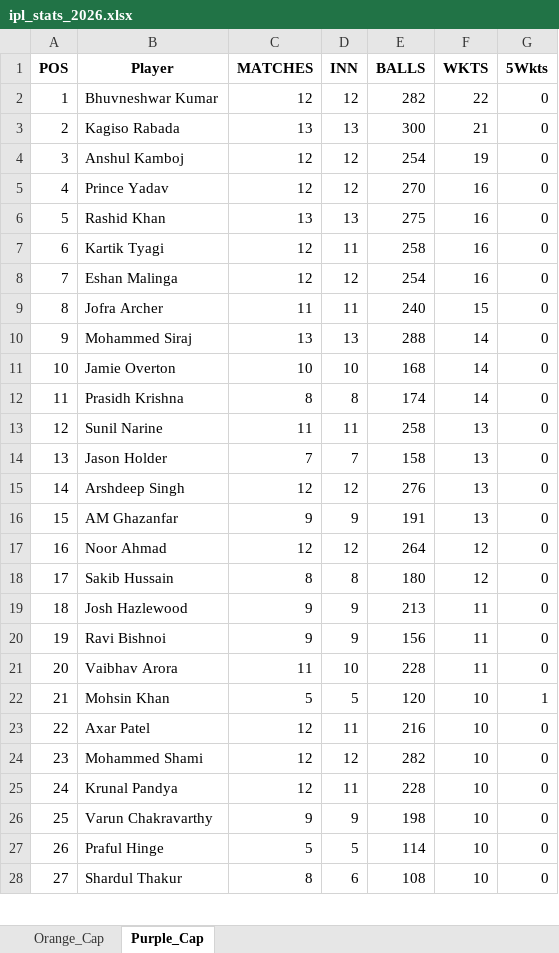
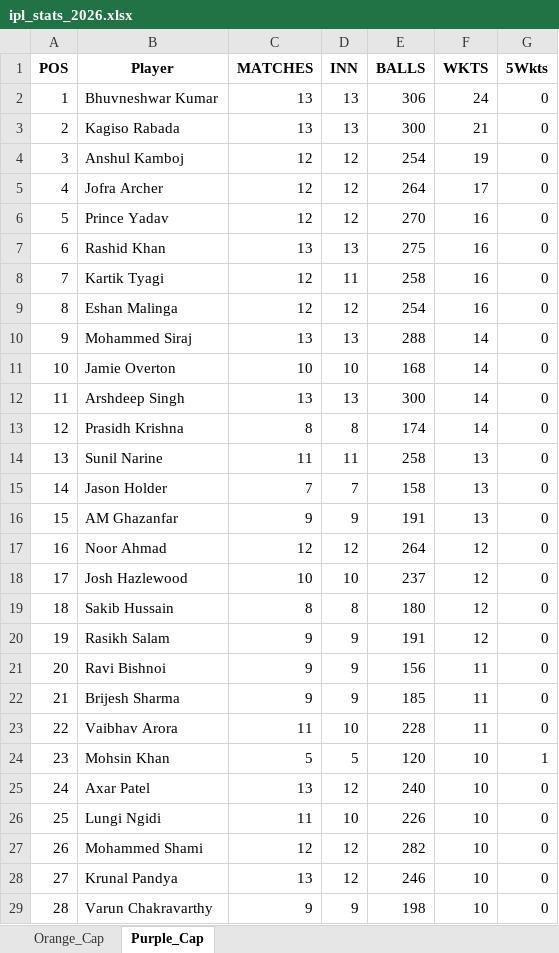
Before and after one commit to aaravmody/shroff-hundred-auction, an Excel workbook: ipl_stats_2026.xlsx, sheet Purple_Cap, drawn as a sheet; only a part is shown; the shorter side is filled out with more unchanged rows; values as stored, in another font and other column widths than the file's, no borders; removed rows and columns are numbered as before the commit, all else as after; the diff covers the shown part only; the diff names each change by its address in the sheet, - before the commit and + after, or states it on an @@ line.

```diff
--- a/ipl_stats_2026.xlsx (sheet Purple_Cap)
+++ b/ipl_stats_2026.xlsx (sheet Purple_Cap)
-C2 (MATCHES): 12
+C2 (MATCHES): 13
-D2 (INN): 12
+D2 (INN): 13
-E2 (BALLS): 282
+E2 (BALLS): 306
-F2 (WKTS): 22
+F2 (WKTS): 24
+row 5: 4 | Jofra Archer | 12 | 12 | 264 | 17 | 0
@@ column A (POS) renumbered between rows 6 and 98 @@
-row 9: 8 | Jofra Archer | 11 | 11 | 240 | 15 | 0
+row 12: 11 | Arshdeep Singh | 13 | 13 | 300 | 14 | 0
-row 15: 14 | Arshdeep Singh | 12 | 12 | 276 | 13 | 0
+row 18: 17 | Josh Hazlewood | 10 | 10 | 237 | 12 | 0
-B20 (Player): Josh Hazlewood
+B20 (Player): Rasikh Salam
-E20 (BALLS): 213
+E20 (BALLS): 191
-F20 (WKTS): 11
+F20 (WKTS): 12
+row 22: 21 | Brijesh Sharma | 9 | 9 | 185 | 11 | 0
-C25 (MATCHES): 12
+C25 (MATCHES): 13
-D25 (INN): 11
+D25 (INN): 12
-E25 (BALLS): 216
+E25 (BALLS): 240
+row 26: 25 | Lungi Ngidi | 11 | 10 | 226 | 10 | 0
-C28 (MATCHES): 12
+C28 (MATCHES): 13
-D28 (INN): 11
+D28 (INN): 12
-E28 (BALLS): 228
+E28 (BALLS): 246
```
Also changed, not shown: 10 added rows, 11 removed rows and 11 edited cells elsewhere in this sheet, sheet Orange_Cap, IPL_Fantasy_Points.xlsx, 3 other files.
